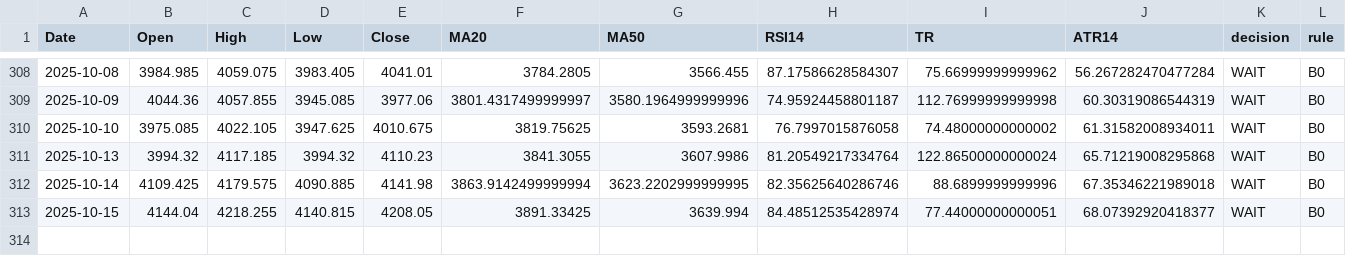
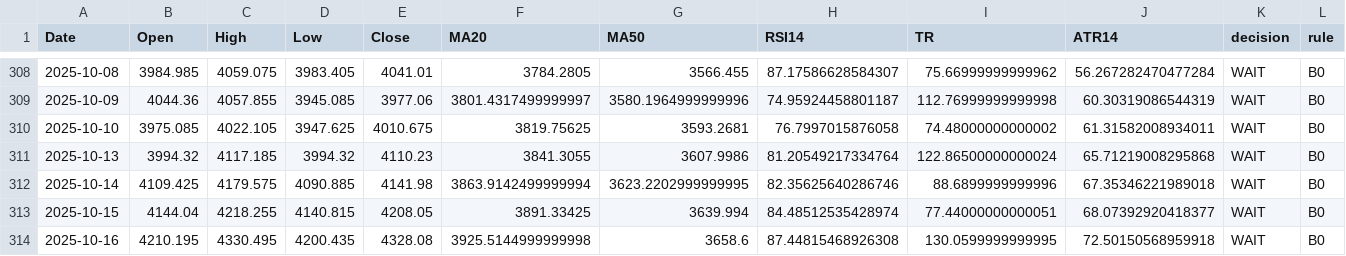
Before and after one commit to Hamidjourney/gold-decision, a CSV file: data/Goldhist.csv, drawn as a sheet; only a part is shown, gaps mark what is left out; rows hold the shown columns only; the diff names each change by its address in the sheet, - before the commit and + after, or states it on an @@ line.

```diff
--- a/data/Goldhist.csv
+++ b/data/Goldhist.csv
+row 314: 2025-10-16 | 4210.195 | 4330.495 | 4200.435 | 4328.08 | 3925.5144999999998 | 3658.6 | 87.44815468926308 | 130.0599999999995 | 72.50150568959918 | WAIT | B0
```
Also changed, not shown: 1 other file.
